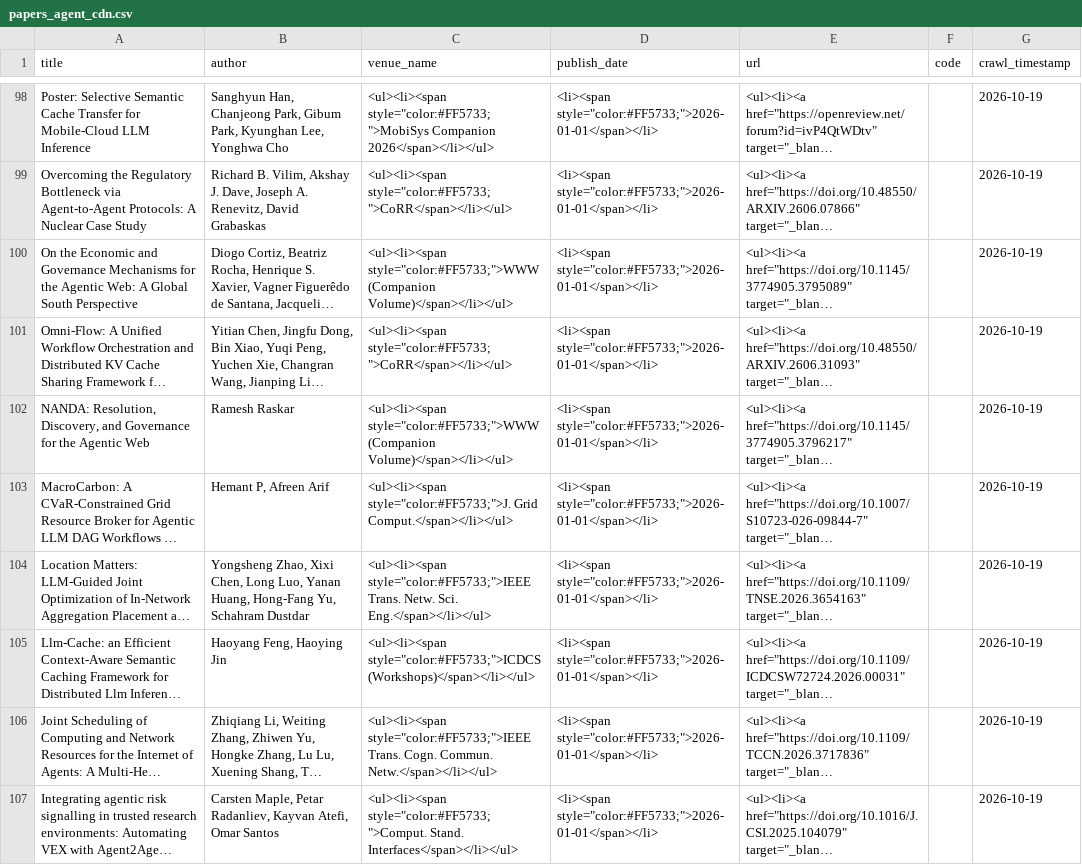
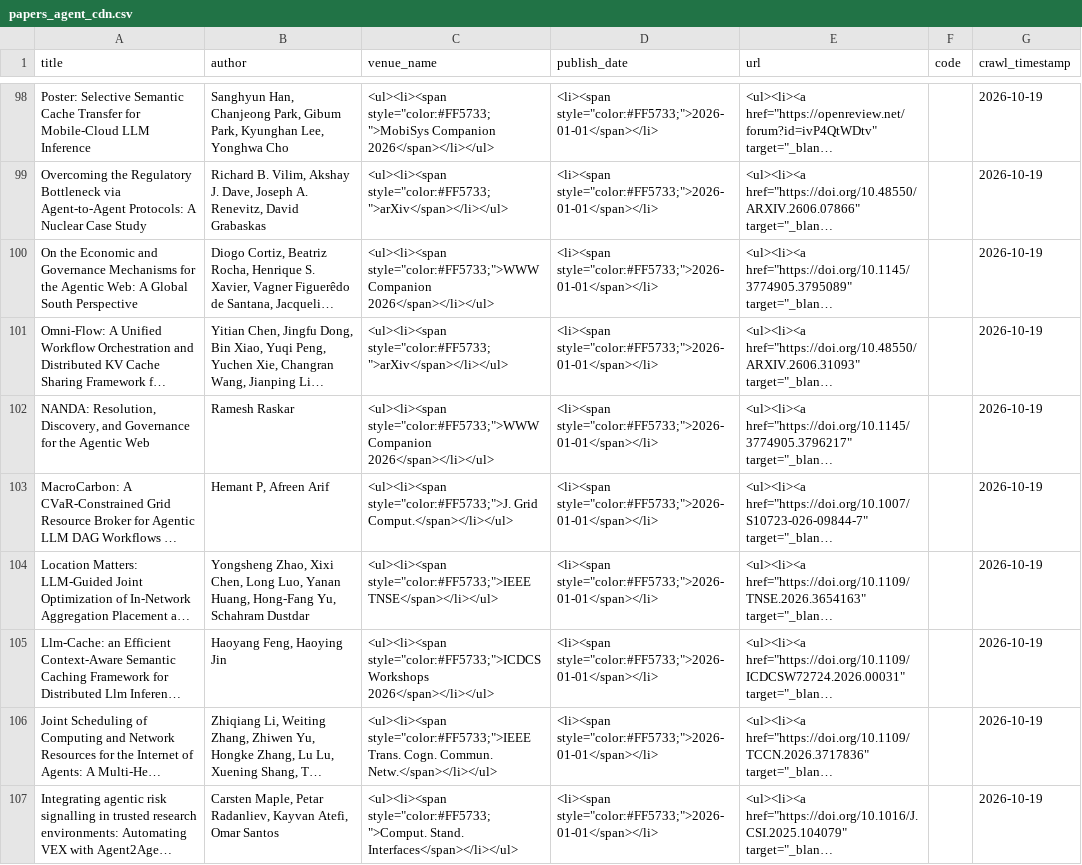
Before and after one commit to mtuann/papers, a CSV file: public/data/papers_agent_cdn.csv, drawn as a sheet; only a part is shown, gaps mark what is left out; long unchanged cells end in …; the diff covers the shown part only; the diff names each change by its address in the sheet, - before the commit and + after, or states it on an @@ line.

Commit message:
update papers as of October 19, 2026

```diff
--- a/public/data/papers_agent_cdn.csv
+++ b/public/data/papers_agent_cdn.csv
-C99 (venue_name): <ul><li><span style="color:#FF5733;">CoRR</span></li></ul>
+C99 (venue_name): <ul><li><span style="color:#FF5733;">arXiv</span></li></ul>
-C100 (venue_name): <ul><li><span style="color:#FF5733;">WWW (Companion Volume)</span></li></ul>
+C100 (venue_name): <ul><li><span style="color:#FF5733;">WWW Companion 2026</span></li></ul>
-C101 (venue_name): <ul><li><span style="color:#FF5733;">CoRR</span></li></ul>
+C101 (venue_name): <ul><li><span style="color:#FF5733;">arXiv</span></li></ul>
-C102 (venue_name): <ul><li><span style="color:#FF5733;">WWW (Companion Volume)</span></li></ul>
+C102 (venue_name): <ul><li><span style="color:#FF5733;">WWW Companion 2026</span></li></ul>
-C104 (venue_name): <ul><li><span style="color:#FF5733;">IEEE Trans. Netw. Sci. Eng.</span></li></ul>
+C104 (venue_name): <ul><li><span style="color:#FF5733;">IEEE TNSE</span></li></ul>
-C105 (venue_name): <ul><li><span style="color:#FF5733;">ICDCS (Workshops)</span></li></ul>
+C105 (venue_name): <ul><li><span style="color:#FF5733;">ICDCS Workshops 2026</span></li></ul>
```
Also changed, not shown: 79 edited cells elsewhere in this file, 11 other files.
